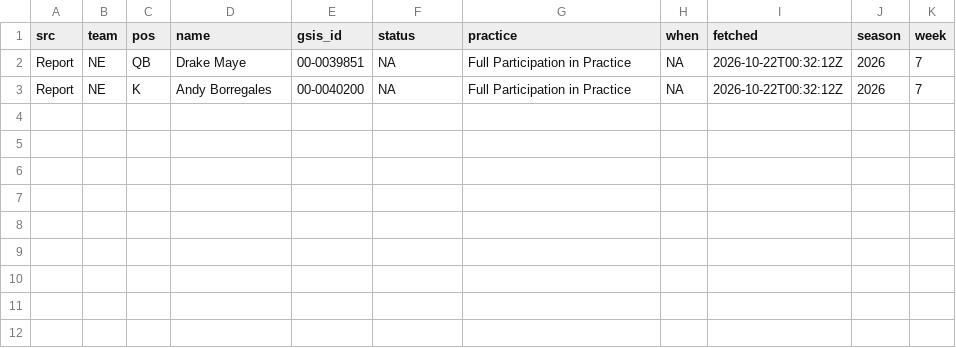
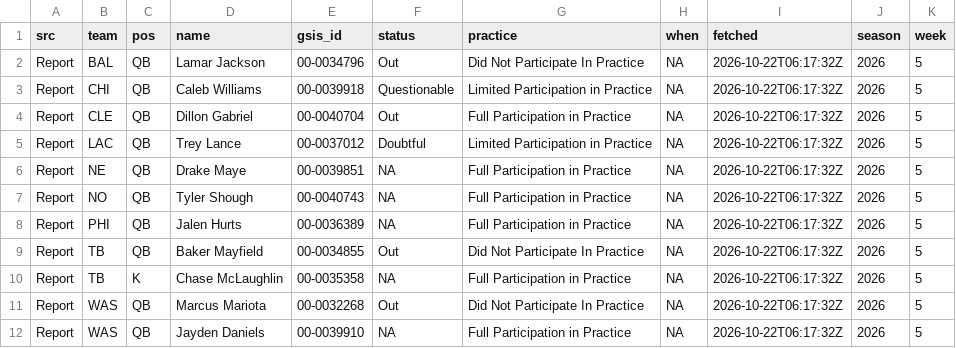
Before and after one commit to andrew-w-schroeder/dst-site, a CSV file: data/lines/sources/report.csv, drawn as a sheet.

```diff
--- a/data/lines/sources/report.csv
+++ b/data/lines/sources/report.csv
@@ -1,3 +1,12 @@
 "src","team","pos","name","gsis_id","status","practice","when","fetched","season","week"
-"Report","NE","QB","Drake Maye","00-0039851",NA,"Full Participation in Practice",NA,"2026-10-22T00:32:12Z",2026,7
-"Report","NE","K","Andy Borregales","00-0040200",NA,"Full Participation in Practice",NA,"2026-10-22T00:32:12Z",2026,7
+"Report","BAL","QB","Lamar Jackson","00-0034796","Out","Did Not Participate In Practice",NA,"2026-10-22T06:17:32Z",2026,5
+"Report","CHI","QB","Caleb Williams","00-0039918","Questionable","Limited Participation in Practice",NA,"2026-10-22T06:17:32Z",2026,5
+"Report","CLE","QB","Dillon Gabriel","00-0040704","Out","Full Participation in Practice",NA,"2026-10-22T06:17:32Z",2026,5
+"Report","LAC","QB","Trey Lance","00-0037012","Doubtful","Limited Participation in Practice",NA,"2026-10-22T06:17:32Z",2026,5
+"Report","NE","QB","Drake Maye","00-0039851",NA,"Full Participation in Practice",NA,"2026-10-22T06:17:32Z",2026,5
+"Report","NO","QB","Tyler Shough","00-0040743",NA,"Full Participation in Practice",NA,"2026-10-22T06:17:32Z",2026,5
+"Report","PHI","QB","Jalen Hurts","00-0036389",NA,"Full Participation in Practice",NA,"2026-10-22T06:17:32Z",2026,5
+"Report","TB","QB","Baker Mayfield","00-0034855","Out","Did Not Participate In Practice",NA,"2026-10-22T06:17:32Z",2026,5
+"Report","TB","K","Chase McLaughlin","00-0035358",NA,"Full Participation in Practice",NA,"2026-10-22T06:17:32Z",2026,5
+"Report","WAS","QB","Marcus Mariota","00-0032268","Out","Did Not Participate In Practice",NA,"2026-10-22T06:17:32Z",2026,5
+"Report","WAS","QB","Jayden Daniels","00-0039910",NA,"Full Participation in Practice",NA,"2026-10-22T06:17:32Z",2026,5
```
Also changed, not shown: data/lines/line_history.csv, data/lines/sources/ourlads.csv, 18 other files.
